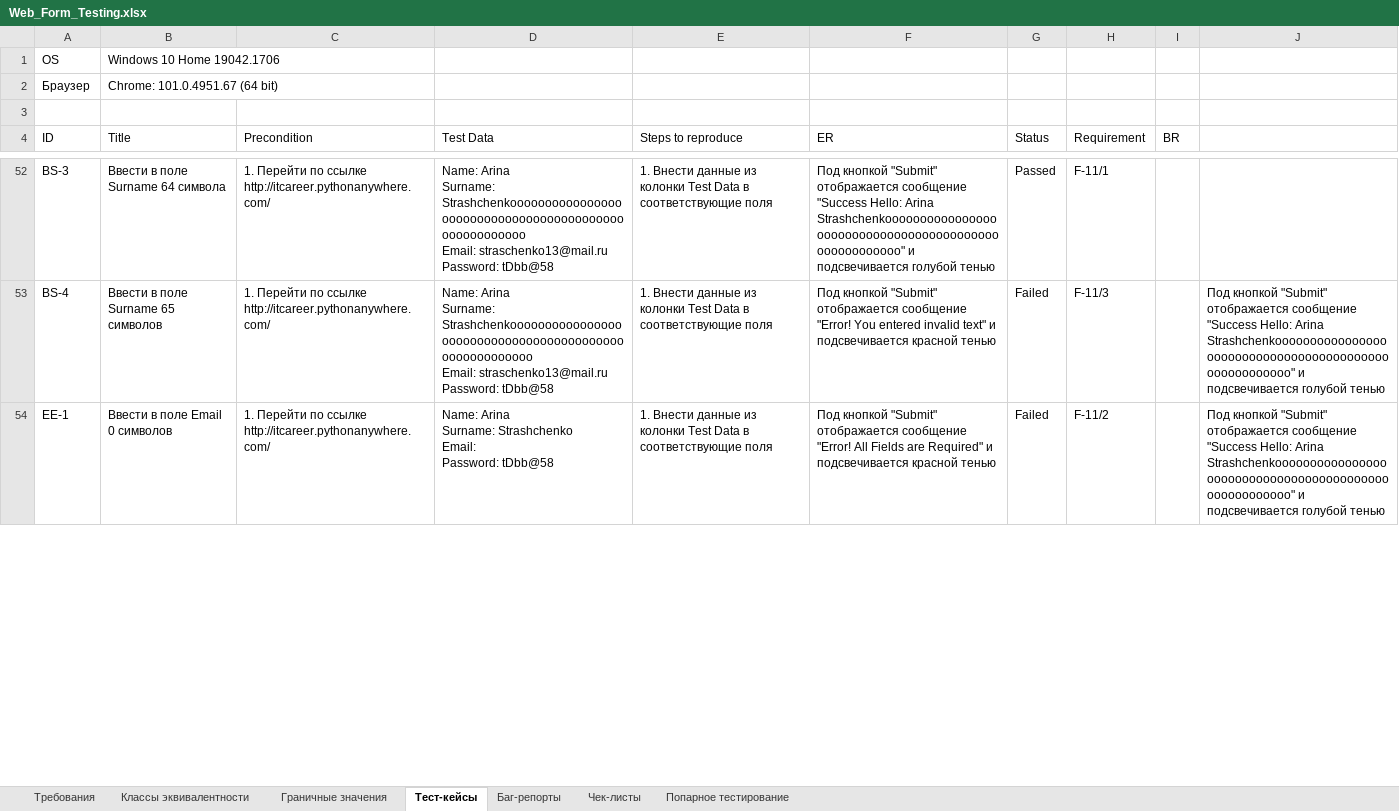
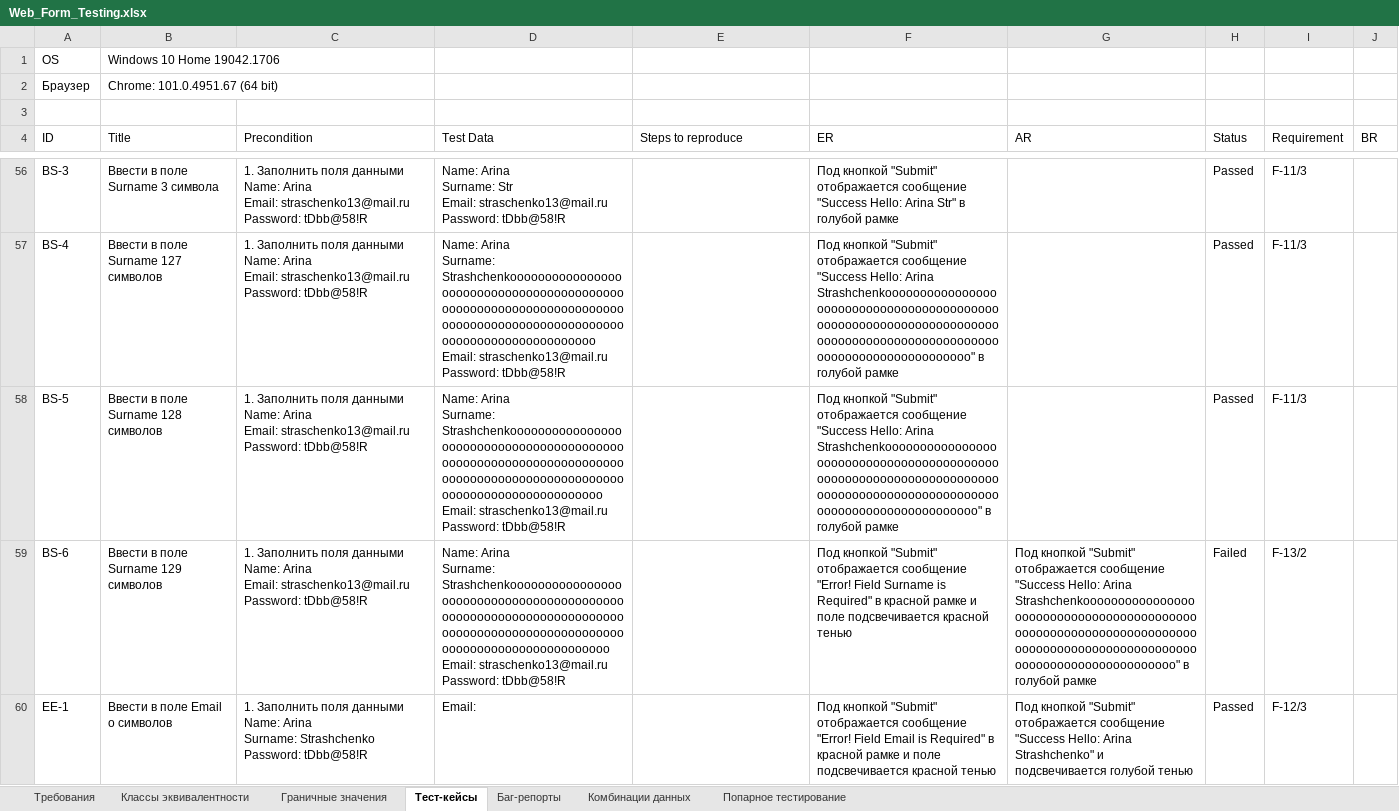
Before and after one commit to rnstrshchnk/WebTesting, an Excel workbook: Web_Form_Testing.xlsx, sheet Тест-кейсы, drawn as a sheet; only a part is shown, gaps mark what is left out; values as stored, in another font and other column widths than the file's, no cell formats; charts and pictures not drawn; removed rows and columns are numbered as before the commit, all else as after; ↵ is a line break in a cell; the diff covers the shown part only; the diff names each change by its address in the sheet, - before the commit and + after, or states it on an @@ line.

Commit message:
update web form testing (test cases)

```diff
--- a/Web_Form_Testing.xlsx (sheet Тест-кейсы)
+++ b/Web_Form_Testing.xlsx (sheet Тест-кейсы)
-sheet tab: Чек-листы
+sheet tab: Комбинации данных
+column G (AR), row 60: Под кнопкой "Submit" отображается сообщение "Success Hello: Arina Strashchenko" и подсвечивается голубой тенью
-column J, rows 53-54: Под кнопкой "Submit" отображается сообщение "Success Hello: Arina Strashchenkoooooooooooooooooooooooooooooooooooooooooooooooooooooo" и подсвечивается голубой тенью | Под кнопкой "Submit" отображается сообщение "Success Hello: Arina Strashchenkoooooooooooooooooooooooooooooooooooooooooooooooooooooo" и подсвечивается голубой тенью
-B56 (Title): Ввести в поле Surname 64 символа
+B56 (Title): Ввести в поле Surname 3 символа
-C56:C57 (Precondition): 1. Перейти по ссылке http://itcareer.pythonanywhere.com/
+C56:C57 (Precondition): 1. Заполнить поля данными ↵ Name: Arina ↵ Email: straschenko13@mail.ru ↵ Password: tDbb@58!R
-D56 (Test Data): …Arina ↵ Surname: Strashchenkoooooooooooooooooooooooooooooooooooooooooooooooooooooo ↵ Email: straschenko13@mail.ru ↵ Password: tDbb@58
+D56 (Test Data): …Arina ↵ Surname: Str ↵ Email: straschenko13@mail.ru ↵ Password: tDbb@58!R
-E56:E57 (Steps to reproduce): 1. Внести данные из колонки Test Data в соответствующие поля
+E56:E57 (Steps to reproduce): (empty)
-F56 (ER): …Hello: Arina Strashchenkoooooooooooooooooooooooooooooooooooooooooooooooooooooo" и подсвечивается голубой тенью
+F56 (ER): …Hello: Arina Str" в голубой рамке
-I56 (Requirement): F-11/1
+I56 (Requirement): F-11/3
-B57 (Title): Ввести в поле Surname 65 символов
+B57 (Title): Ввести в поле Surname 127 символов
-D57 (Test Data): …Arina ↵ Surname: Strashchenkooooooooooooooooooooooooooooooooooooooooooooooooooooooo ↵ Email: straschenko13@mail.ru ↵ Password: tDbb@58
+D57 (Test Data): …Arina ↵ Surname: Strashchenkoooooooooooooooooooooooooooooooooooooooooooooooooooooooooooooooooooooooooooooooooooooooooooooooooooooooooooooooooooo ↵ Email: straschenko13@mail.ru ↵ Password: tDbb@58!R
-F57 (ER): …отображается сообщение "Error! You entered invalid text" и подсвечивается красной тенью
+F57 (ER): …отображается сообщение "Success Hello: Arina Strashchenkoooooooooooooooooooooooooooooooooooooooooooooooooooooooooooooooooooooooooooooooooooooooooooooooooooooooooooooooooooo" в голубой рамке
-H57 (Status): Failed
+H57 (Status): Passed
+row 58: BS-5 | Ввести в поле Surname 128 символов | 1. Заполнить поля данными ↵ Name: Arina ↵ Email: straschenko13@mail.ru ↵ Password: tDbb@58!R | Name: Arina ↵ Surname: Strashchenkooooooooooooooooooooooooooooooooooooooooooooooooooooooooooooooooooooooooooooooooooooooooooooooooooooooooooooooooooooo ↵ Email: straschenko13@mail.ru ↵ Password: tDbb@58!R |  | Под кнопкой "Submit" отображается сообщение "Success Hello: Arina Strashchenkooooooooooooooooooooooooooooooooooooooooooooooooooooooooooooooooooooooooooooooooooooooooooooooooooooooooooooooooooooo" в голубой рамке |  | Passed | F-11/3
+row 59: BS-6 | Ввести в поле Surname 129 символов | 1. Заполнить поля данными ↵ Name: Arina ↵ Email: straschenko13@mail.ru ↵ Password: tDbb@58!R | Name: Arina ↵ Surname: Strashchenkoooooooooooooooooooooooooooooooooooooooooooooooooooooooooooooooooooooooooooooooooooooooooooooooooooooooooooooooooooooo ↵ Email: straschenko13@mail.ru ↵ Password: tDbb@58!R |  | Под кнопкой "Submit" отображается сообщение "Error! Field Surname is Required" в красной рамке и поле подсвечивается красной тенью | Под кнопкой "Submit" отображается сообщение "Success Hello: Arina Strashchenkooooooooooooooooooooooooooooooooooooooooooooooooooooooooooooooooooooooooooooooooooooooooooooooooooooooooooooooooooooo" в голубой рамке | Failed | F-13/2
-B60 (Title): Ввести в поле Email 0 символов
+B60 (Title): Ввести в поле Email о символов
-C60 (Precondition): 1. Перейти по ссылке http://itcareer.pythonanywhere.com/
+C60 (Precondition): 1. Заполнить поля данными ↵ Name: Arina ↵ Surname: Strashchenko ↵ Password: tDbb@58!R
-D60 (Test Data): Name: Arina ↵ Surname: Strashchenko ↵ Email: ↵ Password: tDbb@58
+D60 (Test Data): Email:
-E60 (Steps to reproduce): 1. Внести данные из колонки Test Data в соответствующие поля
+E60 (Steps to reproduce): (empty)
-F60 (ER): …сообщение "Error! All Fields are Required" и подсвечивается красной…
+F60 (ER): …сообщение "Error! Field Email is Required" в красной рамке и поле подсвечивается красной…
-H60 (Status): Failed
+H60 (Status): Passed
-I60 (Requirement): F-11/2
+I60 (Requirement): F-12/3
```
Also changed, not shown: 14 added rows, 1 removed row and 132 edited cells elsewhere in this sheet, sheet Комбинации данных, sheet Классы эквивалентности, sheet Граничные значения, cell formats, charts or pictures.
